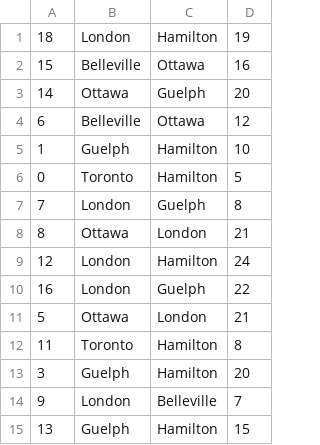
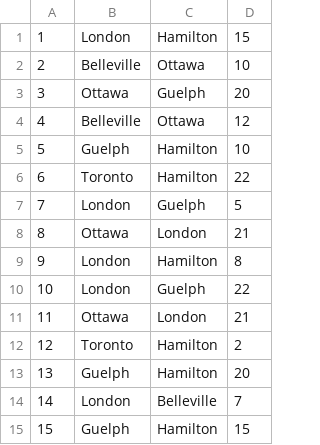
Before and after one commit to cassmasschelein/FedEx_Scheduler, a CSV file: parcel-data.csv, drawn as a sheet.

```diff
--- a/parcel-data.csv
+++ b/parcel-data.csv
@@ -1,15 +1,15 @@
-18, London, Hamilton, 19
-15, Belleville, Ottawa, 16
-14, Ottawa, Guelph, 20
-6, Belleville, Ottawa, 12
-1, Guelph, Hamilton, 10
-0, Toronto, Hamilton, 5
-7, London, Guelph, 8
+1, London, Hamilton, 15
+2, Belleville, Ottawa, 10
+3, Ottawa, Guelph, 20
+4, Belleville, Ottawa, 12
+5, Guelph, Hamilton, 10
+6, Toronto, Hamilton, 22
+7, London, Guelph, 5
 8, Ottawa, London, 21
-12, London, Hamilton, 24
-16, London, Guelph, 22
-5, Ottawa, London, 21
-11, Toronto, Hamilton, 8
-3, Guelph, Hamilton, 20
-9, London, Belleville, 7
-13, Guelph, Hamilton, 15
+9, London, Hamilton, 8
+10, London, Guelph, 22
+11, Ottawa, London, 21
+12, Toronto, Hamilton, 2
+13, Guelph, Hamilton, 20
+14, London, Belleville, 7
+15, Guelph, Hamilton, 15
```
Also changed, not shown: 1 other file.
